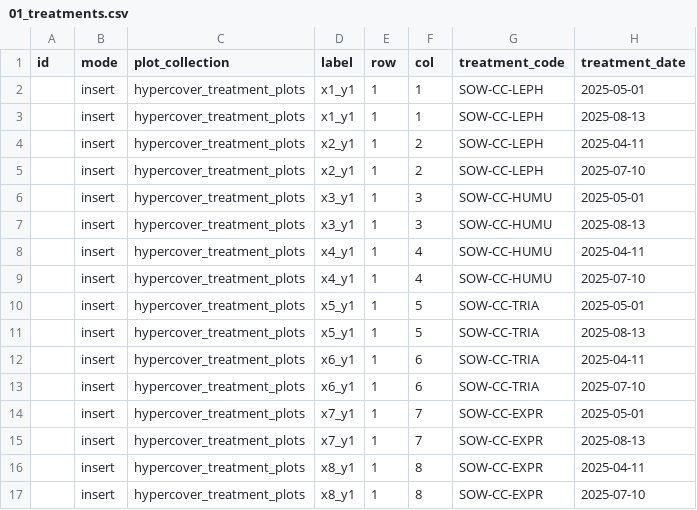
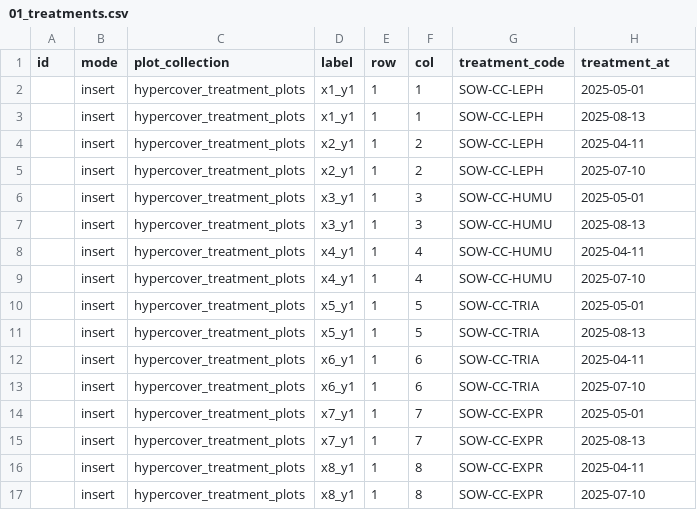
Before and after one commit to EOA-team/035_phenobase, a CSV file: seeds/hypercover/03_assignement/01_treatments.csv, drawn as a sheet.

Commit message:
chore: changed column name to at instead of date because its datetime compatible

```diff
--- a/seeds/hypercover/03_assignement/01_treatments.csv
+++ b/seeds/hypercover/03_assignement/01_treatments.csv
@@ -1,2 +1,2 @@
-id,mode,plot_collection,label,row,col,treatment_code,treatment_date
+id,mode,plot_collection,label,row,col,treatment_code,treatment_at
 ,insert,hypercover_treatment_plots,x1_y1,1,1,SOW-CC-LEPH,2025-05-01
```
Also changed, not shown: seeds/hypercover/03_assignement/04_orthomosaic.csv.
